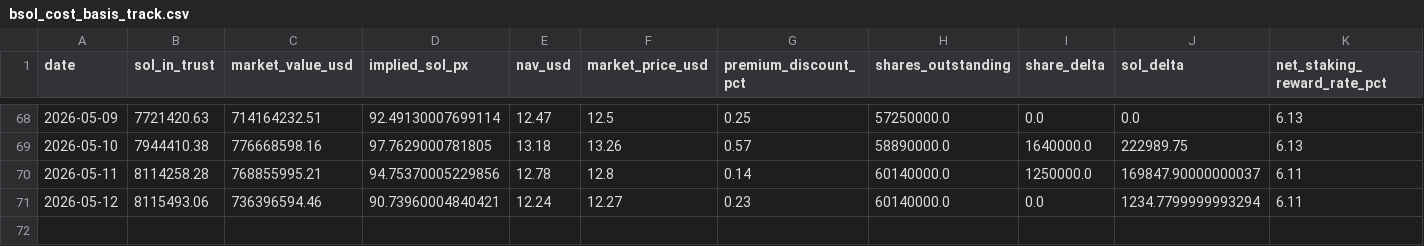
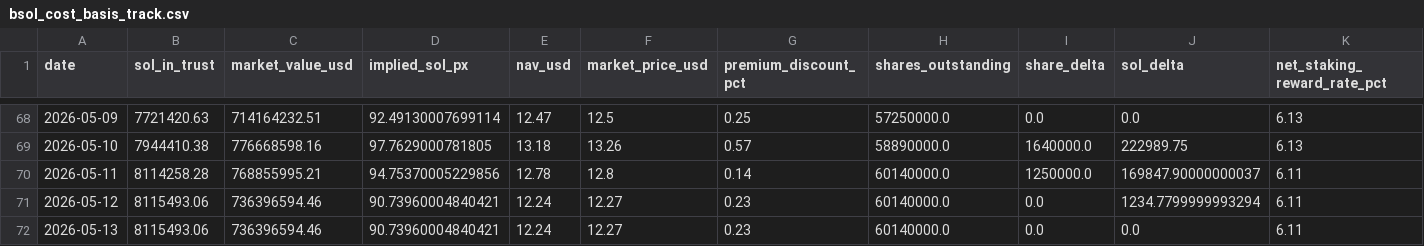
Before and after one commit to jungmin1212/etf-dashboard, a CSV file: bsol_tracker/bsol_cost_basis_track.csv, drawn as a sheet; only a part is shown, gaps mark what is left out; rows hold the shown columns only; the diff names each change by its address in the sheet, - before the commit and + after, or states it on an @@ line.

```diff
--- a/bsol_tracker/bsol_cost_basis_track.csv
+++ b/bsol_tracker/bsol_cost_basis_track.csv
+row 72: 2026-05-13 | 8115493.06 | 736396594.46 | 90.73960004840421 | 12.24 | 12.27 | 0.23 | 60140000.0 | 0.0 | 0.0 | 6.11
```
Also changed, not shown: bsol_tracker/bsol_daily_snapshots.csv, etha_tracker/etha_cost_basis_track.csv, 5 other files.
